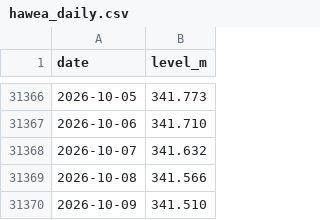
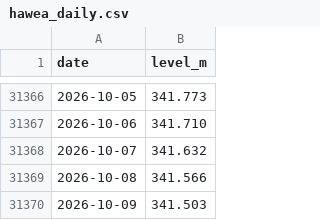
Before and after one commit to rhysemt/lake-hawea-levels, a CSV file: data/hawea_daily.csv, drawn as a sheet; only a part is shown, gaps mark what is left out.

```diff
--- a/data/hawea_daily.csv
+++ b/data/hawea_daily.csv
@@ -31369,2 +31369,2 @@ date,level_m
 2026-10-08,341.566
-2026-10-09,341.510
+2026-10-09,341.503
```
Also changed, not shown: data/hawea_flow_daily.csv.
